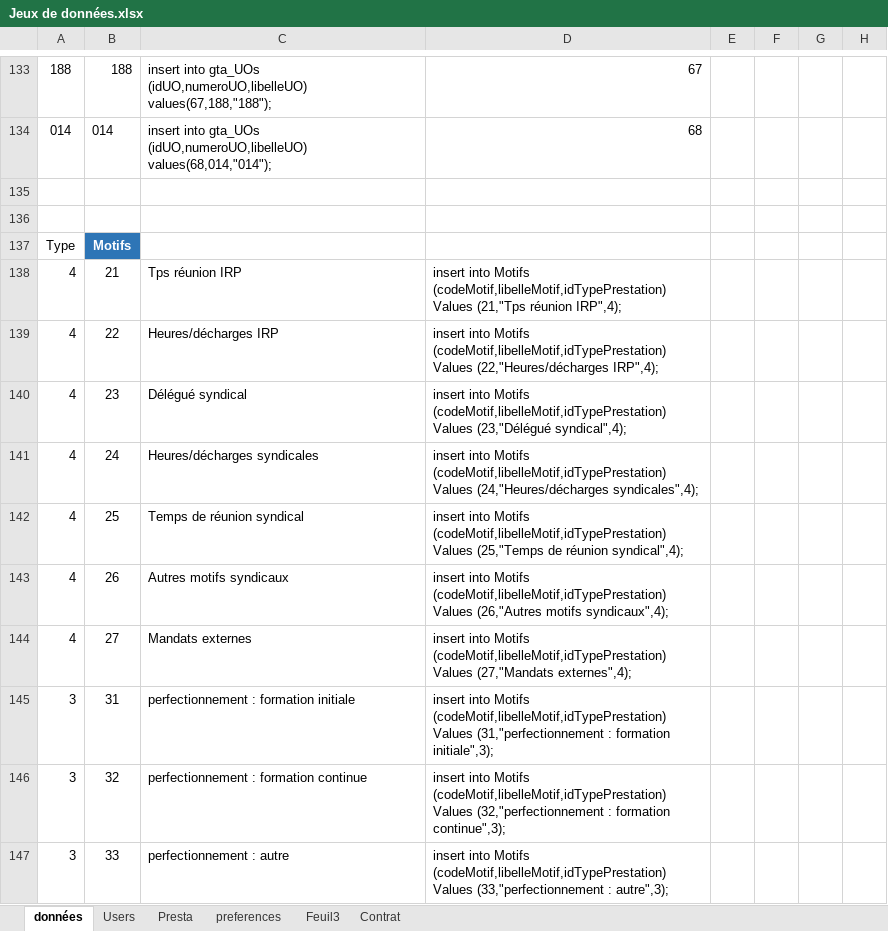
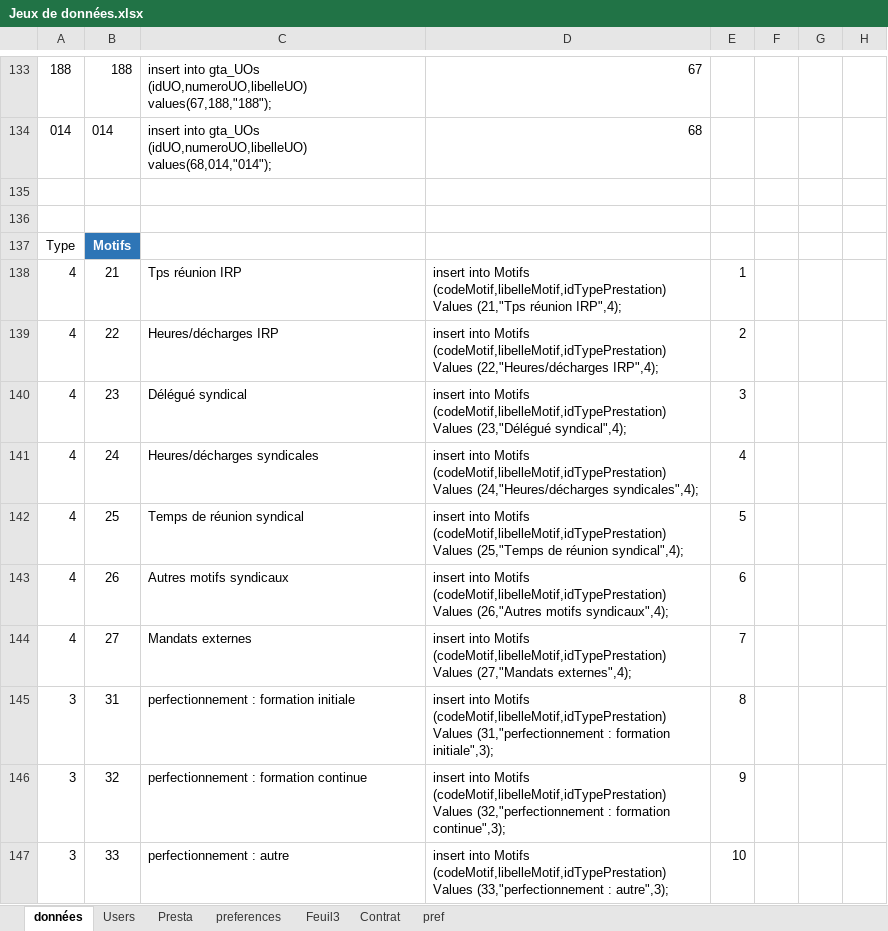
Before and after one commit to AFPA1701871/GTA, an Excel workbook: DOCS/Jeux de données.xlsx, sheet données, drawn as a sheet; only a part is shown, gaps mark what is left out; values as stored, in another font and other column widths than the file's, no borders; the diff names each change by its address in the sheet, - before the commit and + after, or states it on an @@ line.

Commit message:
jeux de données

```diff
--- a/DOCS/Jeux de données.xlsx (sheet données)
+++ b/DOCS/Jeux de données.xlsx (sheet données)
+sheet tab: pref
-E138: (empty)
+E138: 1
-E139: (empty)
+E139: 2
-E140: (empty)
+E140: 3
-E141: (empty)
+E141: 4
-E142: (empty)
+E142: 5
-E143: (empty)
+E143: 6
-E144: (empty)
+E144: 7
-E145: (empty)
+E145: 8
-E146: (empty)
+E146: 9
-E147: (empty)
+E147: 10
```
Also changed, not shown: sheet Users.
